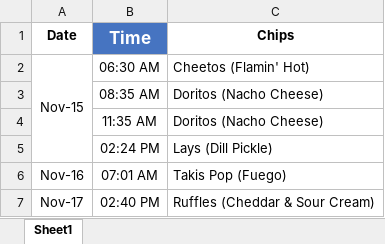
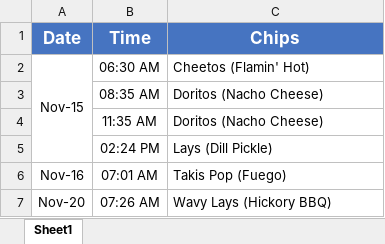
Before and after one commit to kt-0/chip_counter, an Excel workbook: assets/excel/chip_counter.xlsx, sheet Sheet1, drawn as a sheet; values as stored, in another font and other column widths than the file's, no borders; removed rows and columns are numbered as before the commit, all else as after; the diff names each change by its address in the sheet, - before the commit and + after, or states it on an @@ line.

```diff
--- a/assets/excel/chip_counter.xlsx (sheet Sheet1)
+++ b/assets/excel/chip_counter.xlsx (sheet Sheet1)
@@ A1 fill: none → #4674C1, text colour: black → #FFFFFF, text size: larger @@
@@ C1 fill: none → #4674C1, text colour: black → #FFFFFF, text size: larger @@
-row 7: Nov-17 | 02:40 PM | Ruffles (Cheddar & Sour Cream)
+row 7: Nov-20 | 07:26 AM | Wavy Lays (Hickory BBQ)
```
Also changed, not shown: 2 other files.
